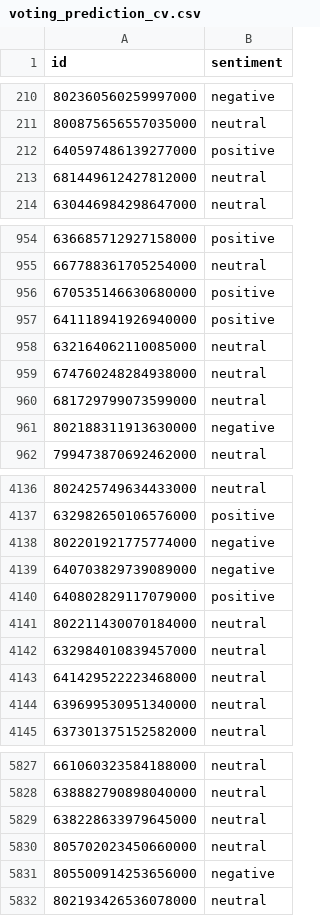
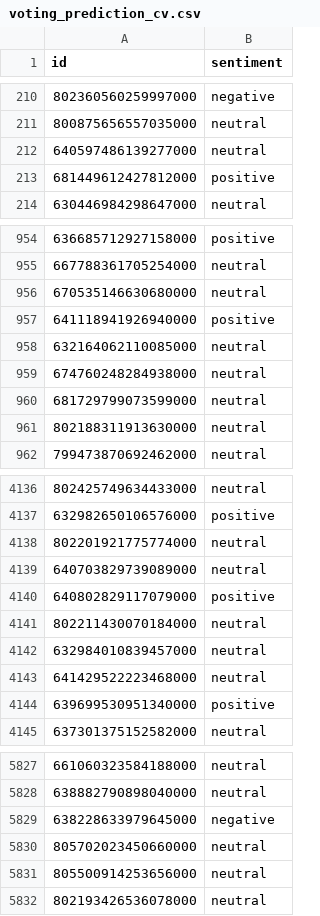
Before and after one commit to joshcarp/ml-assignment-2, a CSV file: submission 3/voting_prediction_cv.csv, drawn as a sheet; only a part is shown, gaps mark what is left out; the diff covers the shown part only.

```diff
--- a/submission 3/voting_prediction_cv.csv
+++ b/submission 3/voting_prediction_cv.csv
@@ -211,4 +211,4 @@ id,sentiment
 800875656557035000,neutral
-640597486139277000,positive
-681449612427812000,neutral
+640597486139277000,neutral
+681449612427812000,positive
 630446984298647000,neutral
@@ -955,3 +955,3 @@ id,sentiment
 667788361705254000,neutral
-670535146630680000,positive
+670535146630680000,neutral
 641118941926940000,positive
@@ -960,3 +960,3 @@ id,sentiment
 681729799073599000,neutral
-802188311913630000,negative
+802188311913630000,neutral
 799473870692462000,neutral
@@ -4137,4 +4137,4 @@ id,sentiment
 632982650106576000,positive
-802201921775774000,negative
-640703829739089000,negative
+802201921775774000,neutral
+640703829739089000,neutral
 640802829117079000,positive
@@ -4143,3 +4143,3 @@ id,sentiment
 641429522223468000,neutral
-639699530951340000,neutral
+639699530951340000,positive
 637301375152582000,neutral
@@ -5828,5 +5828,5 @@ id,sentiment
 638882790898040000,neutral
-638228633979645000,neutral
+638228633979645000,negative
 805702023450660000,neutral
-805500914253656000,negative
+805500914253656000,neutral
 802193426536078000,neutral
```
Also changed, not shown: 74 edited cells elsewhere in this file, submission 3/lr_stacker_prediction_cv.csv, submission 3/svc_stacker_prediction_cv.csv, 1 other file.
